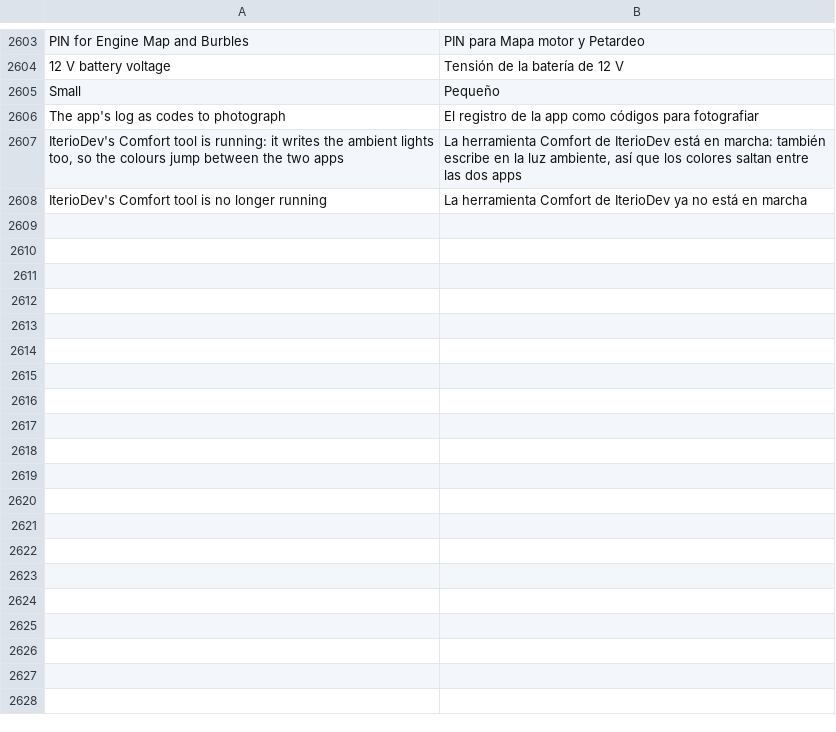
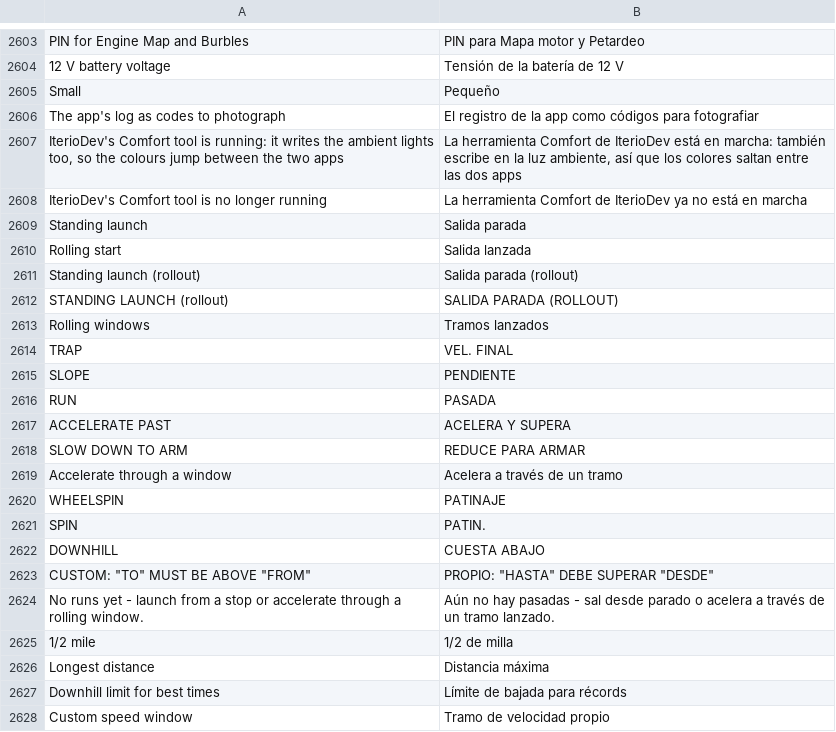
Before and after one commit to JackieZ123430/idrive7-apps-cn, a TSV file: kit/runtime/locales/es.tsv, drawn as a sheet; only a part is shown, gaps mark what is left out; the diff covers the shown part only; the diff names each change by its address in the sheet, - before the commit and + after, or states it on an @@ line.

```diff
--- a/kit/runtime/locales/es.tsv
+++ b/kit/runtime/locales/es.tsv
+row 2609: Standing launch | Salida parada
+row 2610: Rolling start | Salida lanzada
+row 2611: Standing launch (rollout) | Salida parada (rollout)
+row 2612: STANDING LAUNCH (rollout) | SALIDA PARADA (ROLLOUT)
+row 2613: Rolling windows | Tramos lanzados
+row 2614: TRAP | VEL. FINAL
+row 2615: SLOPE | PENDIENTE
+row 2616: RUN | PASADA
+row 2617: ACCELERATE PAST | ACELERA Y SUPERA
+row 2618: SLOW DOWN TO ARM | REDUCE PARA ARMAR
+row 2619: Accelerate through a window | Acelera a través de un tramo
+row 2620: WHEELSPIN | PATINAJE
+row 2621: SPIN | PATIN.
+row 2622: DOWNHILL | CUESTA ABAJO
+row 2623: CUSTOM: "TO" MUST BE ABOVE "FROM" | PROPIO: "HASTA" DEBE SUPERAR "DESDE"
+row 2624: No runs yet - launch from a stop or accelerate through a rolling window. | Aún no hay pasadas - sal desde parado o acelera a través de un tramo lanzado.
+row 2625: 1/2 mile | 1/2 de milla
+row 2626: Longest distance | Distancia máxima
+row 2627: Downhill limit for best times | Límite de bajada para récords
+row 2628: Custom speed window | Tramo de velocidad propio
```
Also changed, not shown: 16 added rows elsewhere in this file, kit/runtime/locales/ko.tsv, kit/runtime/locales/ru.tsv, 17 other files.
